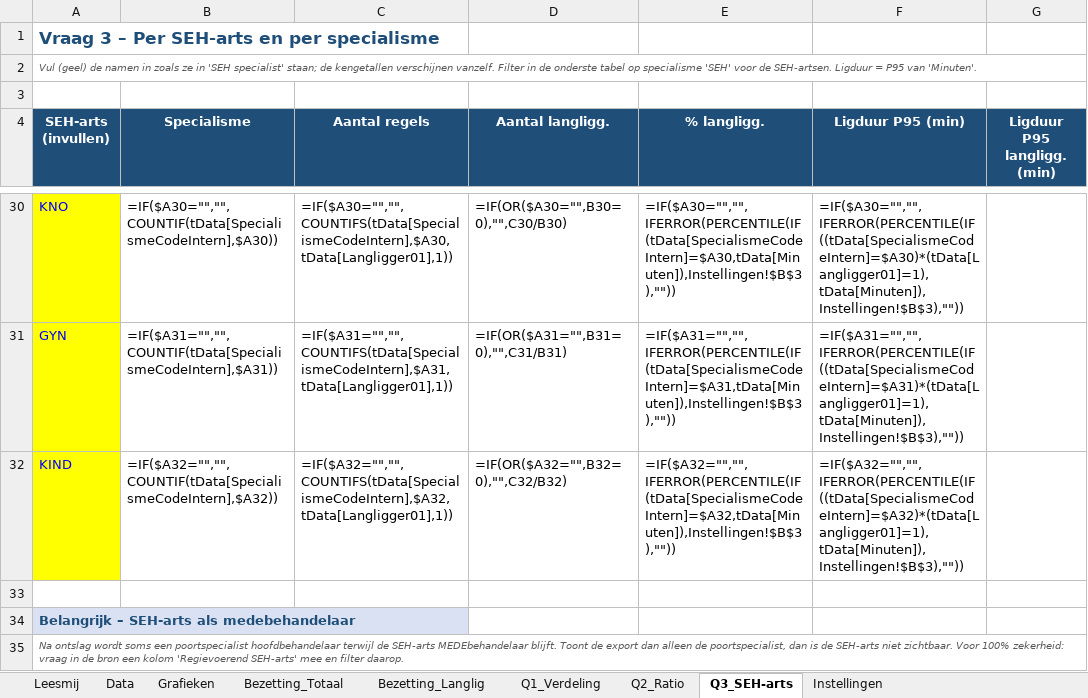
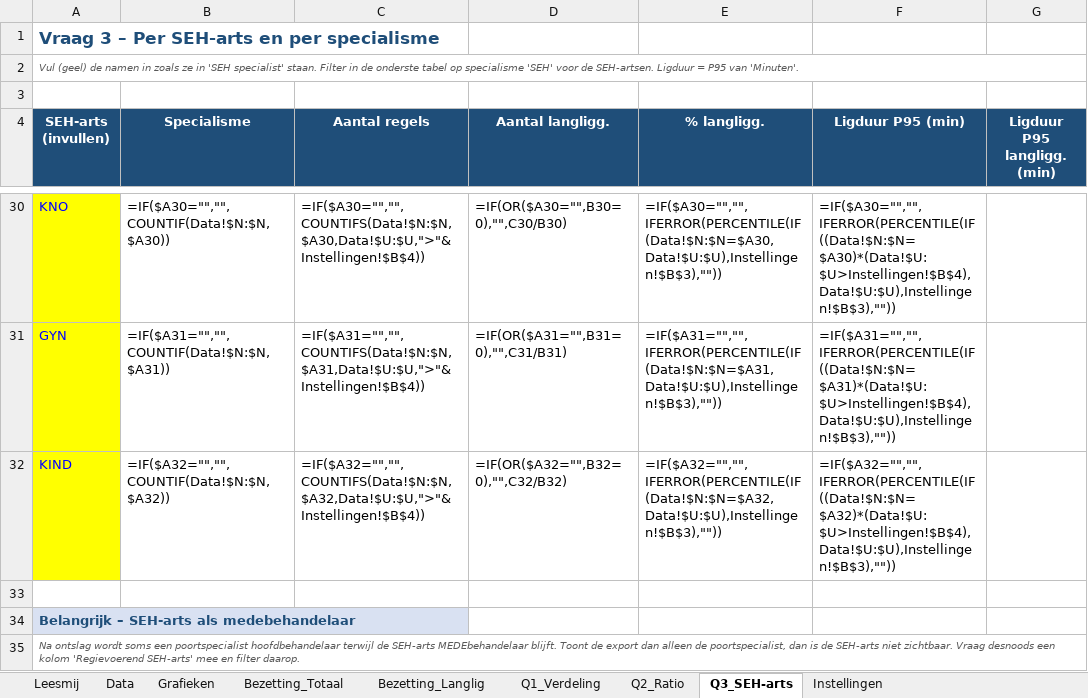
Before and after one commit to maximvn/maxi, an Excel workbook: SEH_Langliggers_Analyse_Template.xlsx, sheet Q3_SEH-arts, drawn as a sheet; only a part is shown, gaps mark what is left out; values as stored, in another font and other column widths than the file's, no borders; formulas without a stored value are shown as written; charts and pictures not drawn; the diff covers the shown part only; the diff names each change by its address in the sheet, - before the commit and + after, or states it on an @@ line.

```diff
--- a/SEH_Langliggers_Analyse_Template.xlsx (sheet Q3_SEH-arts)
+++ b/SEH_Langliggers_Analyse_Template.xlsx (sheet Q3_SEH-arts)
-A2 (SEH-arts (invullen)): …'SEH specialist' staan; de kengetallen verschijnen vanzelf. Filter in…
+A2 (SEH-arts (invullen)): …'SEH specialist' staan. Filter in…
-B30 (Specialisme): =IF($A30="","",COUNTIF(tData[SpecialismeCodeIntern],$A30))
+B30 (Specialisme): =IF($A30="","",COUNTIF(Data!$N:$N,$A30))
-C30 (Aantal regels): =IF($A30="","",COUNTIFS(tData[SpecialismeCodeIntern],$A30,tData[Langligger01],1))
+C30 (Aantal regels): =IF($A30="","",COUNTIFS(Data!$N:$N,$A30,Data!$U:$U,">"&Instellingen!$B$4))
-E30 (% langligg.): =IF($A30="","",IFERROR(PERCENTILE(IF(tData[SpecialismeCodeIntern]=$A30,tData[Minuten]),Instellingen!$B$3),""))
+E30 (% langligg.): =IF($A30="","",IFERROR(PERCENTILE(IF(Data!$N:$N=$A30,Data!$U:$U),Instellingen!$B$3),""))
-F30 (Ligduur P95 (min)): =IF($A30="","",IFERROR(PERCENTILE(IF((tData[SpecialismeCodeIntern]=$A30)*(tData[Langligger01]=1),tData[Minuten]),Instellingen!$B$3),""))
+F30 (Ligduur P95 (min)): =IF($A30="","",IFERROR(PERCENTILE(IF((Data!$N:$N=$A30)*(Data!$U:$U>Instellingen!$B$4),Data!$U:$U),Instellingen!$B$3),""))
-B31 (Specialisme): =IF($A31="","",COUNTIF(tData[SpecialismeCodeIntern],$A31))
+B31 (Specialisme): =IF($A31="","",COUNTIF(Data!$N:$N,$A31))
-C31 (Aantal regels): =IF($A31="","",COUNTIFS(tData[SpecialismeCodeIntern],$A31,tData[Langligger01],1))
+C31 (Aantal regels): =IF($A31="","",COUNTIFS(Data!$N:$N,$A31,Data!$U:$U,">"&Instellingen!$B$4))
-E31 (% langligg.): =IF($A31="","",IFERROR(PERCENTILE(IF(tData[SpecialismeCodeIntern]=$A31,tData[Minuten]),Instellingen!$B$3),""))
+E31 (% langligg.): =IF($A31="","",IFERROR(PERCENTILE(IF(Data!$N:$N=$A31,Data!$U:$U),Instellingen!$B$3),""))
-F31 (Ligduur P95 (min)): =IF($A31="","",IFERROR(PERCENTILE(IF((tData[SpecialismeCodeIntern]=$A31)*(tData[Langligger01]=1),tData[Minuten]),Instellingen!$B$3),""))
+F31 (Ligduur P95 (min)): =IF($A31="","",IFERROR(PERCENTILE(IF((Data!$N:$N=$A31)*(Data!$U:$U>Instellingen!$B$4),Data!$U:$U),Instellingen!$B$3),""))
-B32 (Specialisme): =IF($A32="","",COUNTIF(tData[SpecialismeCodeIntern],$A32))
+B32 (Specialisme): =IF($A32="","",COUNTIF(Data!$N:$N,$A32))
-C32 (Aantal regels): =IF($A32="","",COUNTIFS(tData[SpecialismeCodeIntern],$A32,tData[Langligger01],1))
+C32 (Aantal regels): =IF($A32="","",COUNTIFS(Data!$N:$N,$A32,Data!$U:$U,">"&Instellingen!$B$4))
-E32 (% langligg.): =IF($A32="","",IFERROR(PERCENTILE(IF(tData[SpecialismeCodeIntern]=$A32,tData[Minuten]),Instellingen!$B$3),""))
+E32 (% langligg.): =IF($A32="","",IFERROR(PERCENTILE(IF(Data!$N:$N=$A32,Data!$U:$U),Instellingen!$B$3),""))
-F32 (Ligduur P95 (min)): =IF($A32="","",IFERROR(PERCENTILE(IF((tData[SpecialismeCodeIntern]=$A32)*(tData[Langligger01]=1),tData[Minuten]),Instellingen!$B$3),""))
+F32 (Ligduur P95 (min)): =IF($A32="","",IFERROR(PERCENTILE(IF((Data!$N:$N=$A32)*(Data!$U:$U>Instellingen!$B$4),Data!$U:$U),Instellingen!$B$3),""))
-A35 (SEH-arts (invullen)): …niet zichtbaar. Voor 100% zekerheid: vraag in de bron een kolom…
+A35 (SEH-arts (invullen)): …niet zichtbaar. Vraag desnoods een kolom…
```
Also changed, not shown: 11 added rows, 11 removed rows and 41 edited cells elsewhere in this sheet, sheet Bezetting_Totaal, sheet Bezetting_Langlig, sheet Q1_Verdeling, sheet Q2_Ratio, sheet Leesmij, sheet Instellingen, 2 more sheets.
